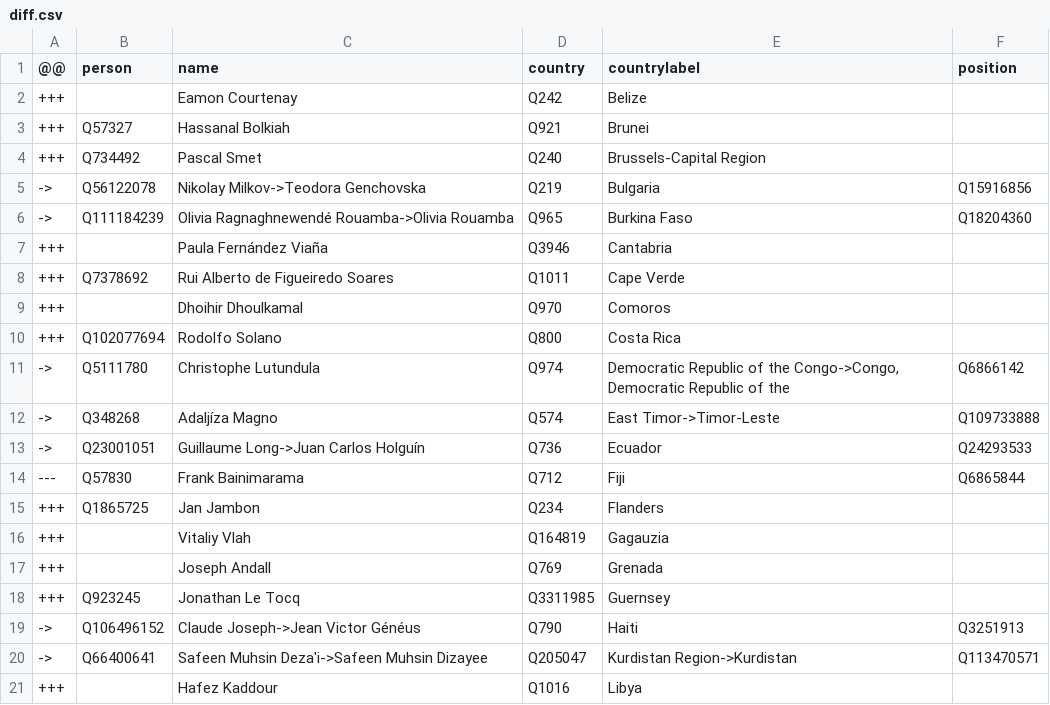
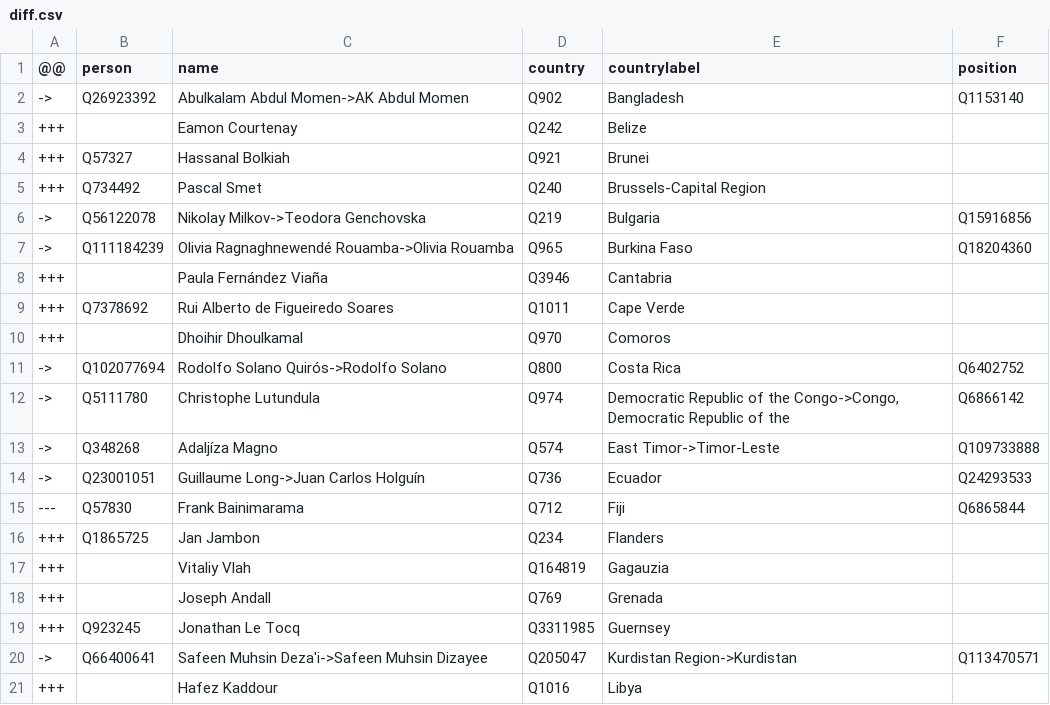
Before and after one commit to every-politician-scrapers/world, a CSV file: sources/foreign/diff.csv, drawn as a sheet; only a part is shown.

```diff
--- a/sources/foreign/diff.csv
+++ b/sources/foreign/diff.csv
@@ -1,2 +1,3 @@
 @@,person,name,country,countrylabel,position
+->,Q26923392,Abulkalam Abdul Momen->AK Abdul Momen,Q902,Bangladesh,Q1153140
 +++,,Eamon Courtenay,Q242,Belize,
@@ -9,3 +10,3 @@
 +++,,Dhoihir Dhoulkamal,Q970,Comoros,
-+++,Q102077694,Rodolfo Solano,Q800,Costa Rica,
+->,Q102077694,Rodolfo Solano Quirós->Rodolfo Solano,Q800,Costa Rica,Q6402752
 ->,Q5111780,Christophe Lutundula,Q974,"Democratic Republic of the Congo->Congo, Democratic Republic of the",Q6866142
@@ -18,3 +19,2 @@
 +++,Q923245,Jonathan Le Tocq,Q3311985,Guernsey,
-->,Q106496152,Claude Joseph->Jean Victor Généus,Q790,Haiti,Q3251913
 ->,Q66400641,Safeen Muhsin Deza'i->Safeen Muhsin Dizayee,Q205047,Kurdistan Region->Kurdistan,Q113470571
```
Also changed, not shown: sources/foreign/scraped.csv, sources/foreign/wikidata.csv.
